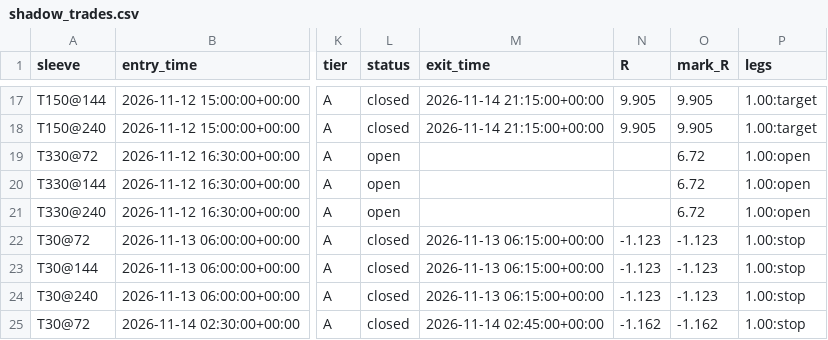
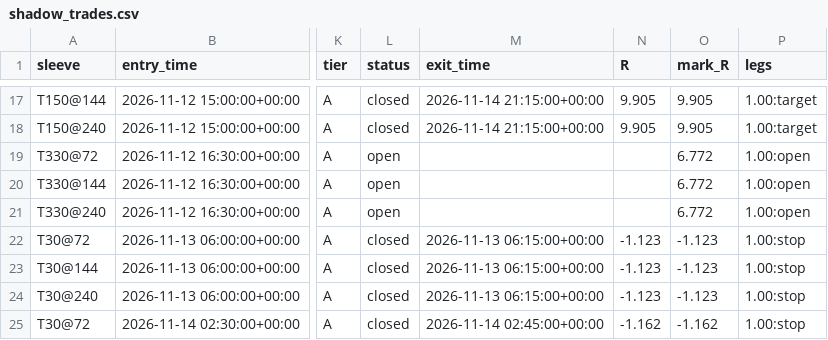
Before and after one commit to betmow/New-repo, a CSV file: bot_reports/latest/shadow_trades.csv, drawn as a sheet; only a part is shown, gaps mark what is left out; the diff names each change by its address in the sheet, - before the commit and + after, or states it on an @@ line.

```diff
--- a/bot_reports/latest/shadow_trades.csv
+++ b/bot_reports/latest/shadow_trades.csv
-O19:O21 (mark_R): 6.72
+O19:O21 (mark_R): 6.772
```
Also changed, not shown: bot_reports/latest/bars_tail.csv, 5 other files.
